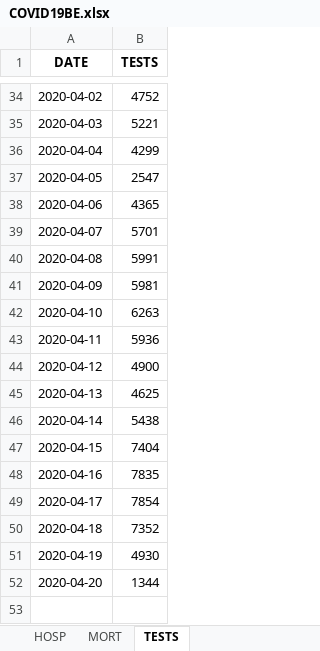
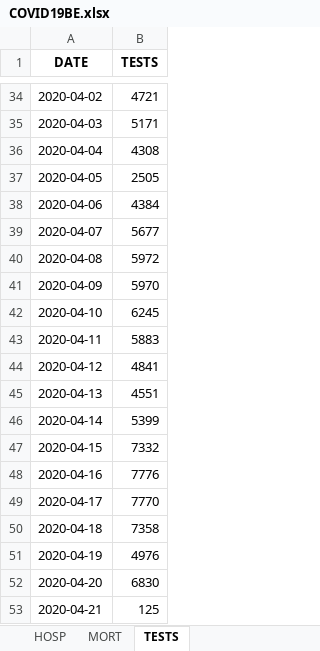
Before and after one commit to MNiko97/ECAM, an Excel workbook: 2BA/Informatic/res/COVID19BE.xlsx, sheet TESTS, drawn as a sheet; only a part is shown, gaps mark what is left out; values as stored, in another font and other column widths than the file's, no borders; the diff covers the shown part only; the diff names each change by its address in the sheet, - before the commit and + after, or states it on an @@ line.

```diff
--- a/2BA/Informatic/res/COVID19BE.xlsx (sheet TESTS)
+++ b/2BA/Informatic/res/COVID19BE.xlsx (sheet TESTS)
-B34 (TESTS): 4752
+B34 (TESTS): 4721
-B35 (TESTS): 5221
+B35 (TESTS): 5171
-B36 (TESTS): 4299
+B36 (TESTS): 4308
-B37 (TESTS): 2547
+B37 (TESTS): 2505
-B38 (TESTS): 4365
+B38 (TESTS): 4384
-B39 (TESTS): 5701
+B39 (TESTS): 5677
-B40 (TESTS): 5991
+B40 (TESTS): 5972
-B41 (TESTS): 5981
+B41 (TESTS): 5970
-B42 (TESTS): 6263
+B42 (TESTS): 6245
-B43 (TESTS): 5936
+B43 (TESTS): 5883
-B44 (TESTS): 4900
+B44 (TESTS): 4841
-B45 (TESTS): 4625
+B45 (TESTS): 4551
-B46 (TESTS): 5438
+B46 (TESTS): 5399
-B47 (TESTS): 7404
+B47 (TESTS): 7332
-B48 (TESTS): 7835
+B48 (TESTS): 7776
-B49 (TESTS): 7854
+B49 (TESTS): 7770
-B50 (TESTS): 7352
+B50 (TESTS): 7358
-B51 (TESTS): 4930
+B51 (TESTS): 4976
-B52 (TESTS): 1344
+B52 (TESTS): 6830
+row 53: 2020-04-21 | 125
```
Also changed, not shown: 27 edited cells elsewhere in this sheet, sheet CASES_MUNI, sheet CASES_AGESEX, sheet CASES_MUNI_CUM, sheet MORT, sheet HOSP, 2 other files.
